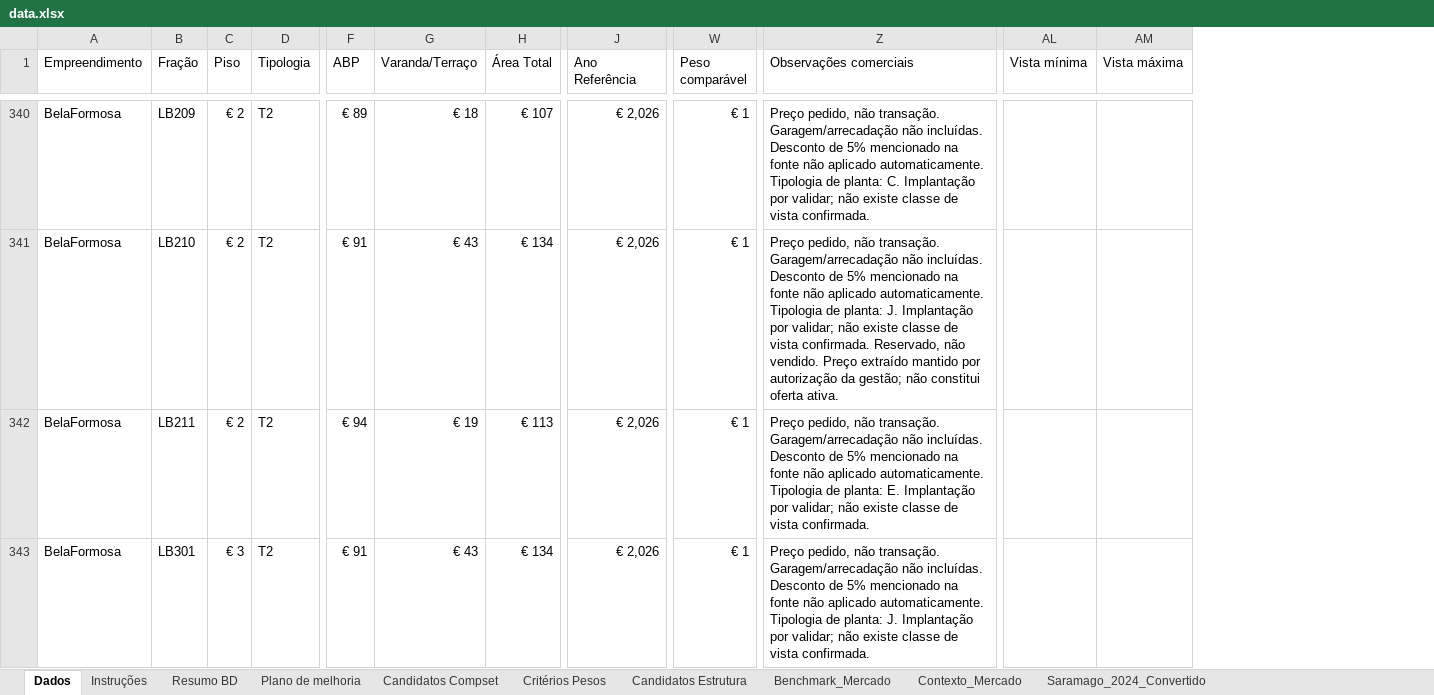
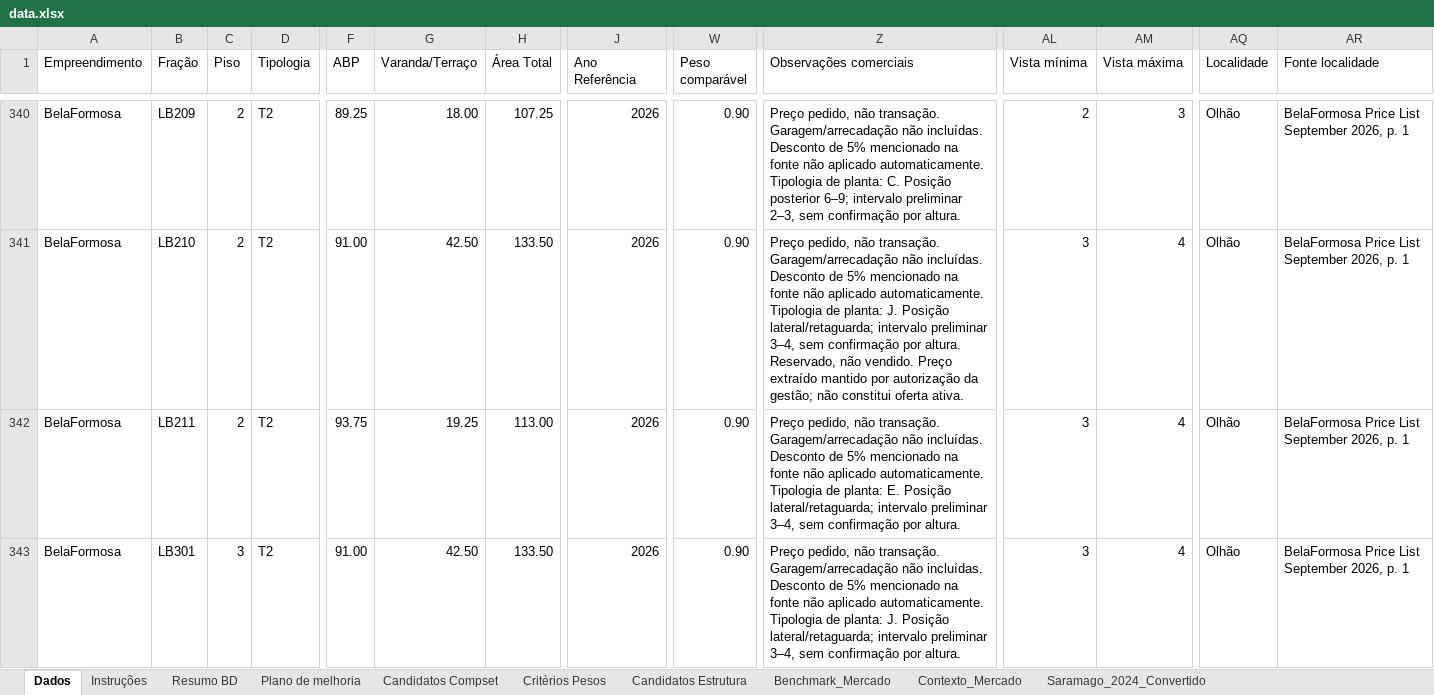
Before and after one commit to Algarp2026/dashboard-imobiliario, an Excel workbook: data.xlsx, sheet Dados, drawn as a sheet; only a part is shown, gaps mark what is left out; values as stored, in another font and other column widths than the file's, no cell formats; conditional formats and table styles not drawn; the diff covers the shown part only; the diff names each change by its address in the sheet, - before the commit and + after, or states it on an @@ line.

Commit message:
Fix BelaFormosa view ranges, strategic benchmarks and geography

```diff
--- a/data.xlsx (sheet Dados)
+++ b/data.xlsx (sheet Dados)
+column AQ (Localidade), rows 340-343: all Olhão
+column AR (Fonte localidade), rows 340-343: all BelaFormosa Price List September 2026, p. 1
-C340:C342 (Piso): € 2
+C340:C342 (Piso): 2
-F340 (ABP): € 89
+F340 (ABP): 89.25
-G340 (Varanda/Terraço): € 18
+G340 (Varanda/Terraço): 18.00
-H340 (Área Total): € 107
+H340 (Área Total): 107.25
-J340:J343 (Ano Referência): € 2,026
+J340:J343 (Ano Referência): 2026
-W340:W343 (Peso comparável): € 1
+W340:W343 (Peso comparável): 0.90
-Z340 (Observações comerciais): …planta: C. Implantação por validar; não existe classe de vista confirmada.
+Z340 (Observações comerciais): …planta: C. Posição posterior 6–9; intervalo preliminar 2–3, sem confirmação por altura.
-AL340 (Vista mínima): (empty)
+AL340 (Vista mínima): 2
-AM340 (Vista máxima): (empty)
+AM340 (Vista máxima): 3
-F341 (ABP): € 91
+F341 (ABP): 91.00
-G341 (Varanda/Terraço): € 43
+G341 (Varanda/Terraço): 42.50
-H341 (Área Total): € 134
+H341 (Área Total): 133.50
-Z341 (Observações comerciais): …planta: J. Implantação por validar; não existe classe de vista confirmada. Reservado, não…
+Z341 (Observações comerciais): …planta: J. Posição lateral/retaguarda; intervalo preliminar 3–4, sem confirmação por altura. Reservado, não…
-AL341:AL343 (Vista mínima): (empty)
+AL341:AL343 (Vista mínima): 3
-AM341:AM343 (Vista máxima): (empty)
+AM341:AM343 (Vista máxima): 4
-F342 (ABP): € 94
+F342 (ABP): 93.75
-G342 (Varanda/Terraço): € 19
+G342 (Varanda/Terraço): 19.25
-H342 (Área Total): € 113
+H342 (Área Total): 113.00
-Z342 (Observações comerciais): …planta: E. Implantação por validar; não existe classe de vista confirmada.
+Z342 (Observações comerciais): …planta: E. Posição lateral/retaguarda; intervalo preliminar 3–4, sem confirmação por altura.
-C343 (Piso): € 3
+C343 (Piso): 3
-F343 (ABP): € 91
+F343 (ABP): 91.00
-G343 (Varanda/Terraço): € 43
+G343 (Varanda/Terraço): 42.50
-H343 (Área Total): € 134
+H343 (Área Total): 133.50
-Z343 (Observações comerciais): …planta: J. Implantação por validar; não existe classe de vista confirmada.
+Z343 (Observações comerciais): …planta: J. Posição lateral/retaguarda; intervalo preliminar 3–4, sem confirmação por altura.
```
Also changed, not shown: 1920 edited cells elsewhere in this sheet, sheet Resumo BD, cell formats, 20 other files.
